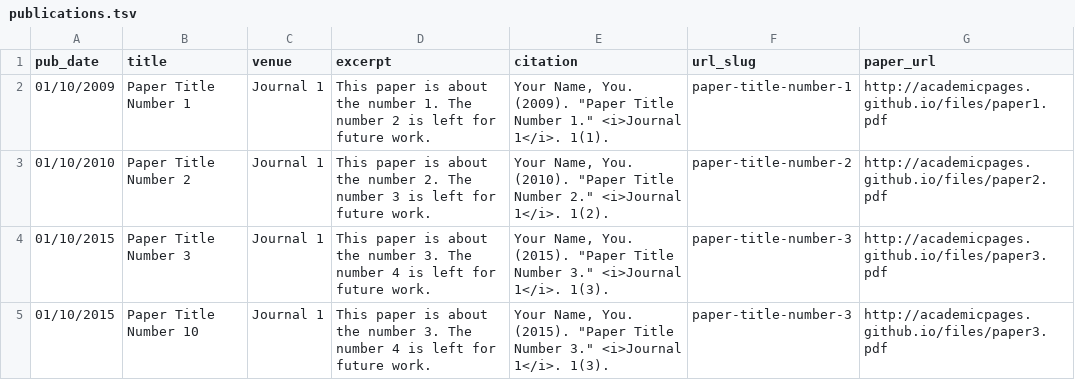
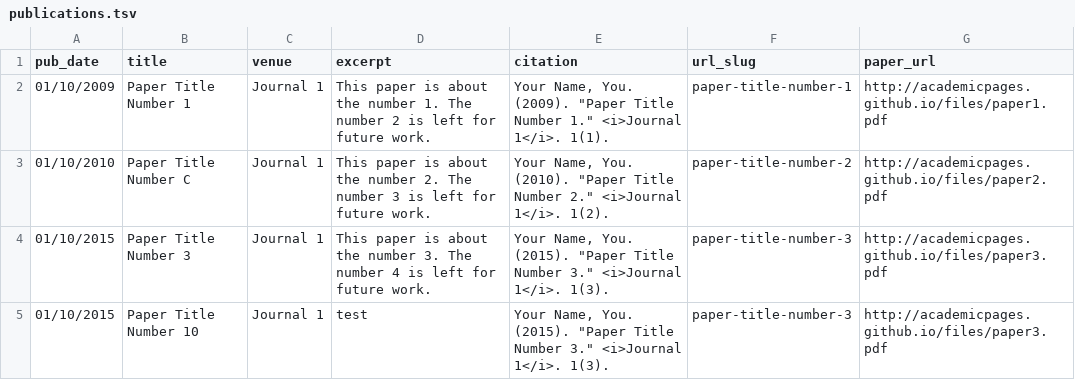
Before and after one commit to academicpages/academicpages.github.io, a TSV file: markdown_generator/publications.tsv, drawn as a sheet.

Commit message:
test

```diff
--- a/markdown_generator/publications.tsv
+++ b/markdown_generator/publications.tsv
@@ -2,4 +2,4 @@ pub_date	title	venue	excerpt	citation	url_slug	paper_url
 01/10/2009	Paper Title Number 1	Journal 1	This paper is about the number 1. The number 2 is left for future work.	"Your Name, You. (2009). ""Paper Title Number 1."" <i>Journal 1</i>. 1(1)."	paper-title-number-1	http://academicpages.github.io/files/paper1.pdf
-01/10/2010	Paper Title Number 2	Journal 1	This paper is about the number 2. The number 3 is left for future work.	"Your Name, You. (2010). ""Paper Title Number 2."" <i>Journal 1</i>. 1(2)."	paper-title-number-2	http://academicpages.github.io/files/paper2.pdf
+01/10/2010	Paper Title Number C	Journal 1	This paper is about the number 2. The number 3 is left for future work.	"Your Name, You. (2010). ""Paper Title Number 2."" <i>Journal 1</i>. 1(2)."	paper-title-number-2	http://academicpages.github.io/files/paper2.pdf
 01/10/2015	Paper Title Number 3	Journal 1	This paper is about the number 3. The number 4 is left for future work.	"Your Name, You. (2015). ""Paper Title Number 3."" <i>Journal 1</i>. 1(3)."	paper-title-number-3	http://academicpages.github.io/files/paper3.pdf
-01/10/2015	Paper Title Number 10	Journal 1	This paper is about the number 3. The number 4 is left for future work.	"Your Name, You. (2015). ""Paper Title Number 3."" <i>Journal 1</i>. 1(3)."	paper-title-number-3	http://academicpages.github.io/files/paper3.pdf
+01/10/2015	Paper Title Number 10	Journal 1	test	"Your Name, You. (2015). ""Paper Title Number 3."" <i>Journal 1</i>. 1(3)."	paper-title-number-3	http://academicpages.github.io/files/paper3.pdf
```
Also changed, not shown: 8 other files.
